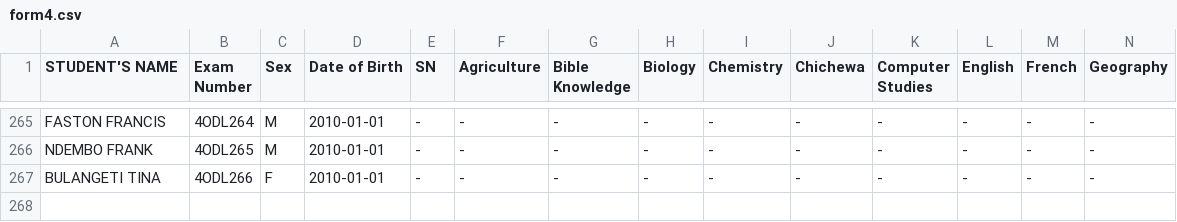
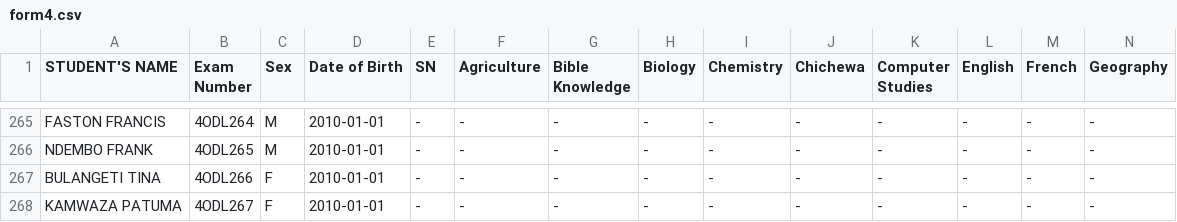
Before and after one commit to enitac/en1, a CSV file: form4.csv, drawn as a sheet; only a part is shown, gaps mark what is left out; rows hold the shown columns only; the diff names each change by its address in the sheet, - before the commit and + after, or states it on an @@ line.

Commit message:
Added student: KAMWAZA PATUMA (4ODL267) to form4

```diff
--- a/form4.csv
+++ b/form4.csv
+row 268: KAMWAZA PATUMA | 4ODL267 | F | 2010-01-01 | - | - | - | - | - | - | - | - | - | -
```
